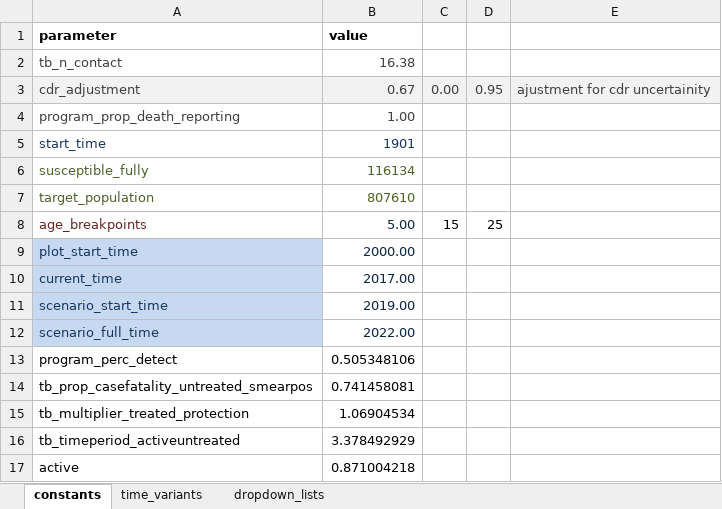
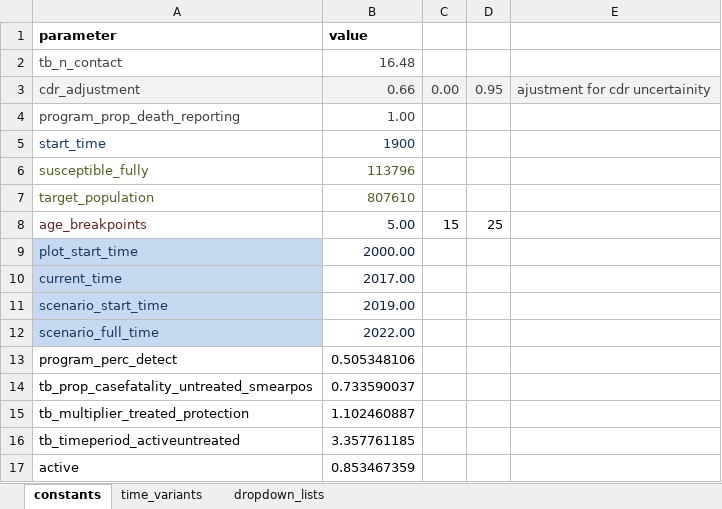
Before and after one commit to monash-emu/AuTuMN, an Excel workbook: autumn/xls/data_bhutan.xlsx, sheet constants, drawn as a sheet; values as stored, in another font and other column widths than the file's, no borders; the diff names each change by its address in the sheet, - before the commit and + after, or states it on an @@ line.

```diff
--- a/autumn/xls/data_bhutan.xlsx (sheet constants)
+++ b/autumn/xls/data_bhutan.xlsx (sheet constants)
-B2 (value): 16.38
+B2 (value): 16.48
-B3 (value): 0.67
+B3 (value): 0.66
-B5 (value): 1901
+B5 (value): 1900
-B6 (value): 116134
+B6 (value): 113796
-B14 (value): 0.741458081
+B14 (value): 0.733590037
-B15 (value): 1.06904534
+B15 (value): 1.102460887
-B16 (value): 3.378492929
+B16 (value): 3.357761185
-B17 (value): 0.871004218
+B17 (value): 0.853467359
```
Also changed, not shown: 1 other file.
